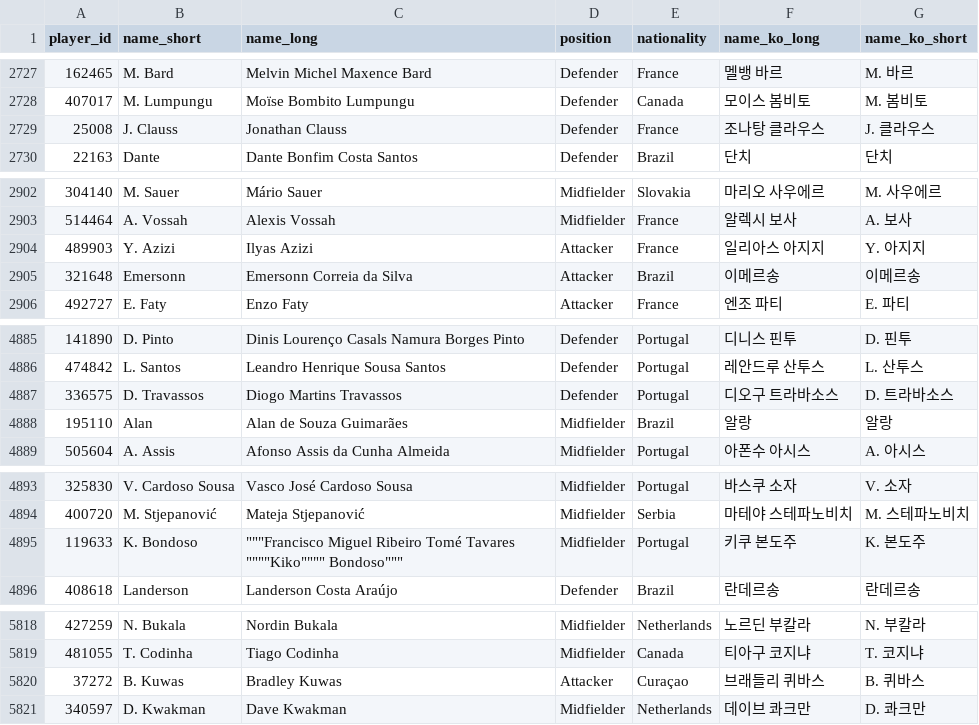
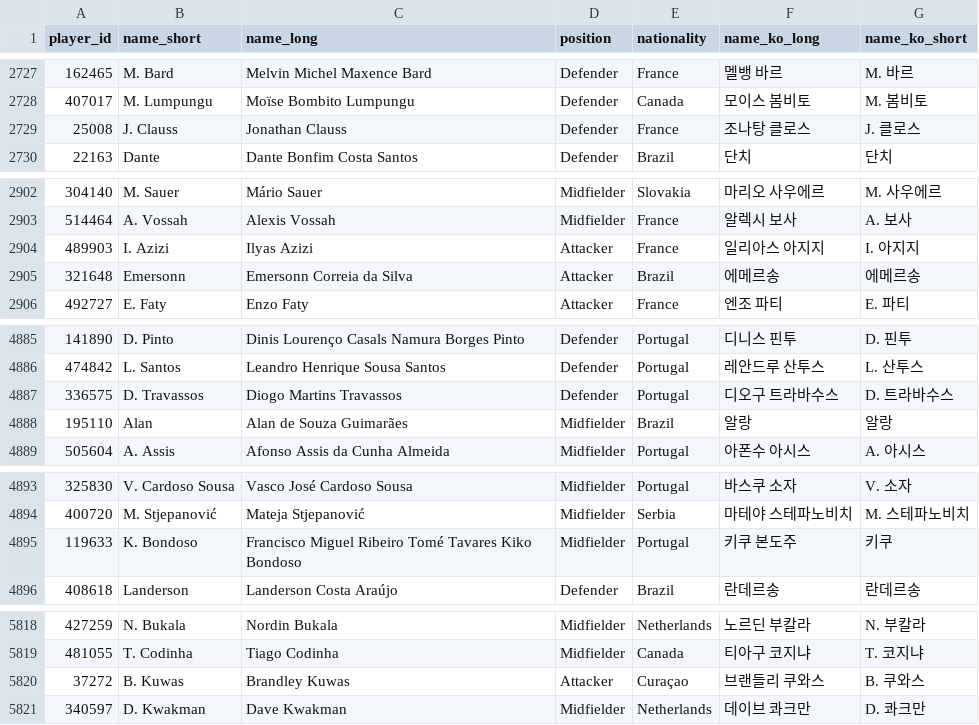
Before and after one commit to bgh1234554/football-obs-backend, a CSV file: src/main/resources/data/players.csv, drawn as a sheet; only a part is shown, gaps mark what is left out; the diff covers the shown part only.

```diff
--- a/src/main/resources/data/players.csv
+++ b/src/main/resources/data/players.csv
@@ -2728,3 +2728,3 @@
 407017,M. Lumpungu,Moïse Bombito Lumpungu,Defender,Canada,모이스 봄비토,M. 봄비토
-25008,J. Clauss,Jonathan Clauss,Defender,France,조나탕 클라우스,J. 클라우스
+25008,J. Clauss,Jonathan Clauss,Defender,France,조나탕 클로스,J. 클로스
 22163,Dante,Dante Bonfim Costa Santos,Defender,Brazil,단치,단치
@@ -2903,4 +2903,4 @@
 514464,A. Vossah,Alexis Vossah,Midfielder,France,알렉시 보사,A. 보사
-489903,Y. Azizi,Ilyas Azizi,Attacker,France,일리아스 아지지,Y. 아지지
-321648,Emersonn,Emersonn Correia da Silva,Attacker,Brazil,이메르송,이메르송
+489903,I. Azizi,Ilyas Azizi,Attacker,France,일리아스 아지지,I. 아지지
+321648,Emersonn,Emersonn Correia da Silva,Attacker,Brazil,에메르송,에메르송
 492727,E. Faty,Enzo Faty,Attacker,France,엔조 파티,E. 파티
@@ -4886,3 +4886,3 @@
 474842,L. Santos,Leandro Henrique Sousa Santos,Defender,Portugal,레안드루 산투스,L. 산투스
-336575,D. Travassos,Diogo Martins Travassos,Defender,Portugal,디오구 트라바소스,D. 트라바소스
+336575,D. Travassos,Diogo Martins Travassos,Defender,Portugal,디오구 트라바수스,D. 트라바수스
 195110,Alan,Alan de Souza Guimarães,Midfielder,Brazil,알랑,알랑
@@ -4894,3 +4894,3 @@
 400720,M. Stjepanović,Mateja Stjepanović,Midfielder,Serbia,마테야 스테파노비치,M. 스테파노비치
-119633,K. Bondoso,"""""""Francisco Miguel Ribeiro Tomé Tavares """"""""Kiko"""""""" Bondoso""""""",Midfielder,Portugal,키쿠 본도주,K. 본도주
+119633,K. Bondoso,Francisco Miguel Ribeiro Tomé Tavares Kiko Bondoso,Midfielder,Portugal,키쿠 본도주,키쿠
 408618,Landerson,Landerson Costa Araújo,Defender,Brazil,란데르송,란데르송
@@ -5819,3 +5819,3 @@
 481055,T. Codinha,Tiago Codinha,Midfielder,Canada,티아구 코지냐,T. 코지냐
-37272,B. Kuwas,Bradley Kuwas,Attacker,Curaçao,브래들리 퀴바스,B. 퀴바스
+37272,B. Kuwas,Brandley Kuwas,Attacker,Curaçao,브랜들리 쿠와스,B. 쿠와스
 340597,D. Kwakman,Dave Kwakman,Midfielder,Netherlands,데이브 콰크만,D. 콰크만
```
Also changed, not shown: 7 edited cells elsewhere in this file, src/main/resources/data/logos.csv, src/main/resources/data/teams.csv, 2 other files.
